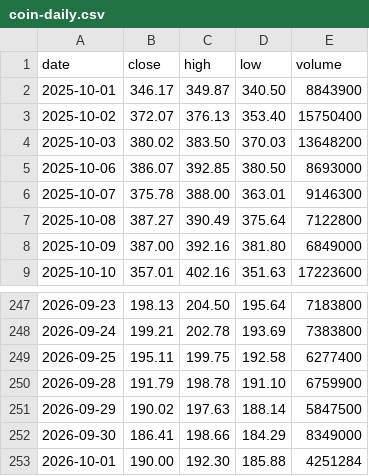
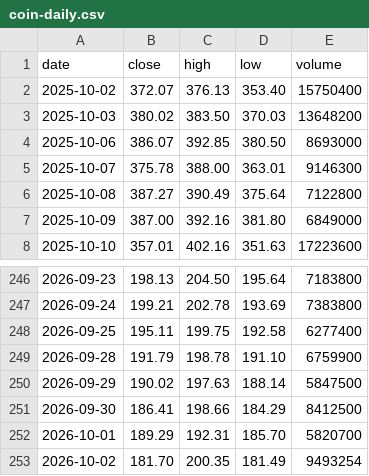
Before and after one commit to mycelrh/mycel, a CSV file: sim/coin-daily.csv, drawn as a sheet; only a part is shown, gaps mark what is left out.

```diff
--- a/sim/coin-daily.csv
+++ b/sim/coin-daily.csv
@@ -1,3 +1,2 @@
 date,close,high,low,volume
-2025-10-01,346.17,349.87,340.50,8843900
 2025-10-02,372.07,376.13,353.40,15750400
@@ -251,3 +250,4 @@ date,close,high,low,volume
 2026-09-29,190.02,197.63,188.14,5847500
-2026-09-30,186.41,198.66,184.29,8349000
-2026-10-01,190.00,192.30,185.88,4251284
+2026-09-30,186.41,198.66,184.29,8412500
+2026-10-01,189.29,192.31,185.70,5820700
+2026-10-02,181.70,200.35,181.49,9493254
```
Also changed, not shown: 3 other files.
